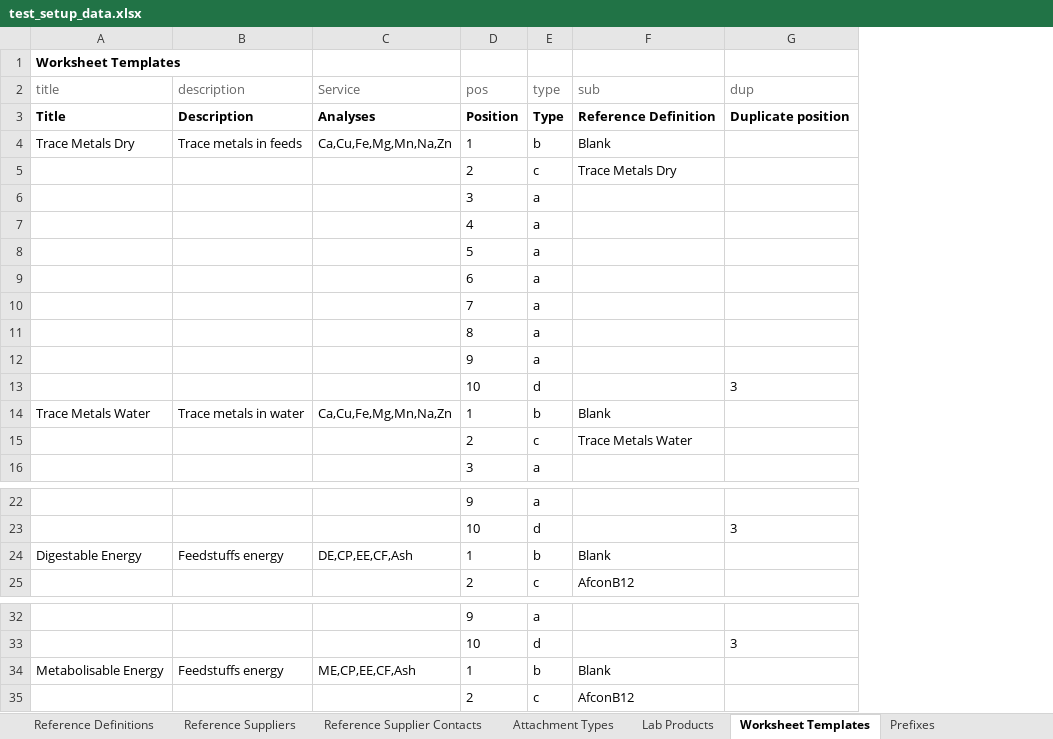
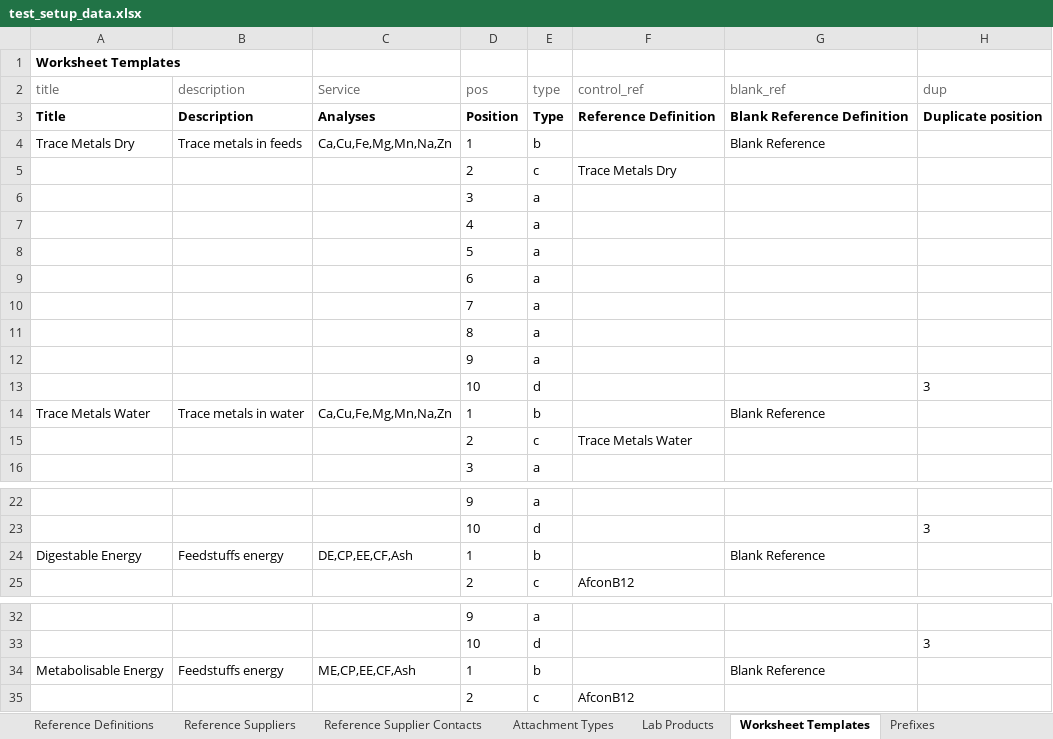
Before and after one commit to senaite/senaite.core, an Excel workbook: bika/lims/test_setup_data.xlsx, sheet Worksheet Templates, drawn as a sheet; only a part is shown, gaps mark what is left out; values as stored, in another font and other column widths than the file's, no borders; the diff names each change by its address in the sheet, - before the commit and + after, or states it on an @@ line.

```diff
--- a/bika/lims/test_setup_data.xlsx (sheet Worksheet Templates)
+++ b/bika/lims/test_setup_data.xlsx (sheet Worksheet Templates)
+column G (blank_ref), rows 3-14: Blank Reference Definition | Blank Reference |  |  |  |  |  |  |  |  |  | Blank Reference; row 24: Blank Reference; row 34: Blank Reference
-F2: sub
+F2: control_ref
-F4 (control_ref): Blank
+F4 (control_ref): (empty)
-F14 (control_ref): Blank
+F14 (control_ref): (empty)
-F24 (control_ref): Blank
+F24 (control_ref): (empty)
-F34 (control_ref): Blank
+F34 (control_ref): (empty)
```
Also changed, not shown: sheet Analysis Specifications, sheet Reference Definitions, 31 other files.
